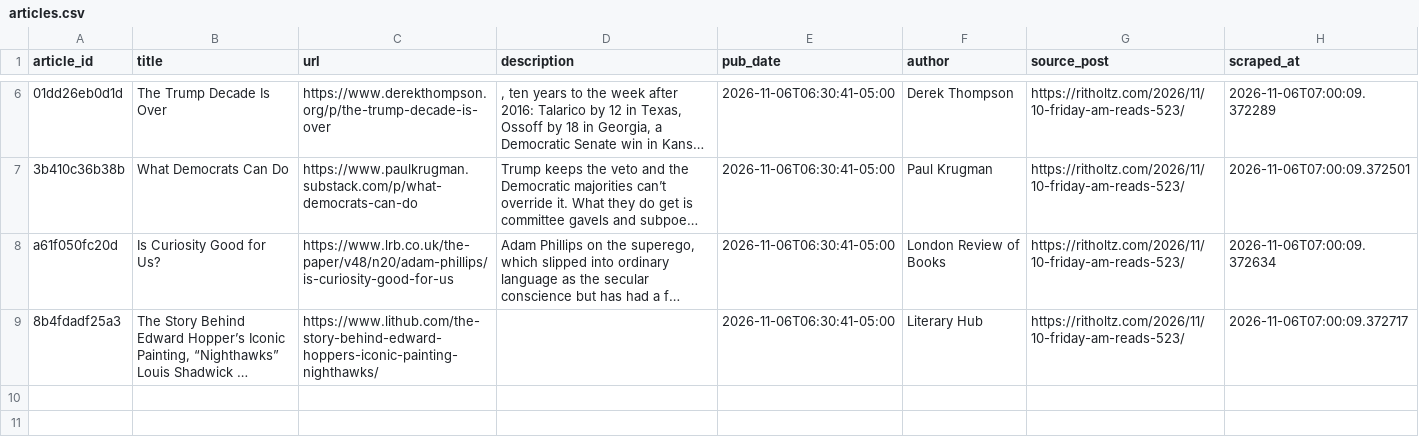
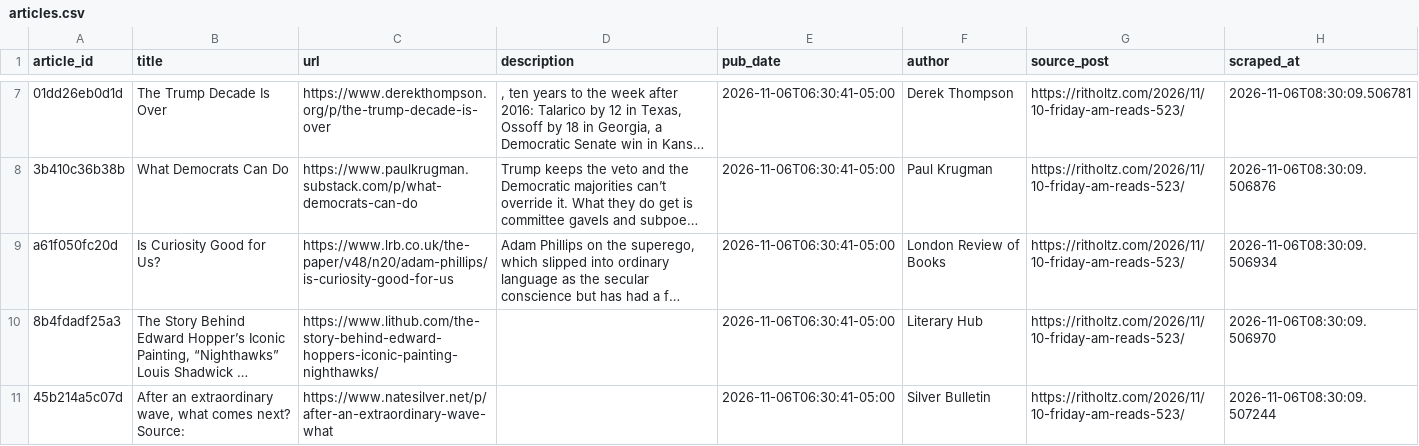
Before and after one commit to jalalchowdhury1/reddit-scraper, a CSV file: data/ritholtz/articles.csv, drawn as a sheet; only a part is shown, gaps mark what is left out; long unchanged cells end in …; addresses are those after the commit; the diff covers the shown part only; the diff names each change by its address in the sheet, - before the commit and + after, or states it on an @@ line.

Commit message:
Morning AM Reads update (Mac)

```diff
--- a/data/ritholtz/articles.csv
+++ b/data/ritholtz/articles.csv
-H7 (scraped_at): 2026-11-06T07:00:09.372289
+H7 (scraped_at): 2026-11-06T08:30:09.506781
-H8 (scraped_at): 2026-11-06T07:00:09.372501
+H8 (scraped_at): 2026-11-06T08:30:09.506876
-H9 (scraped_at): 2026-11-06T07:00:09.372634
+H9 (scraped_at): 2026-11-06T08:30:09.506934
-H10 (scraped_at): 2026-11-06T07:00:09.372717
+H10 (scraped_at): 2026-11-06T08:30:09.506970
+row 11: 45b214a5c07d | After an extraordinary wave, what comes next? Source: | https://www.natesilver.net/p/after-an-extraordinary-wave-what |  | 2026-11-06T06:30:41-05:00 | Silver Bulletin | https://ritholtz.com/2026/11/10-friday-am-reads-523/ | 2026-11-06T08:30:09.507244
```
Also changed, not shown: 1 added row and 4 edited cells elsewhere in this file, 2 other files.
